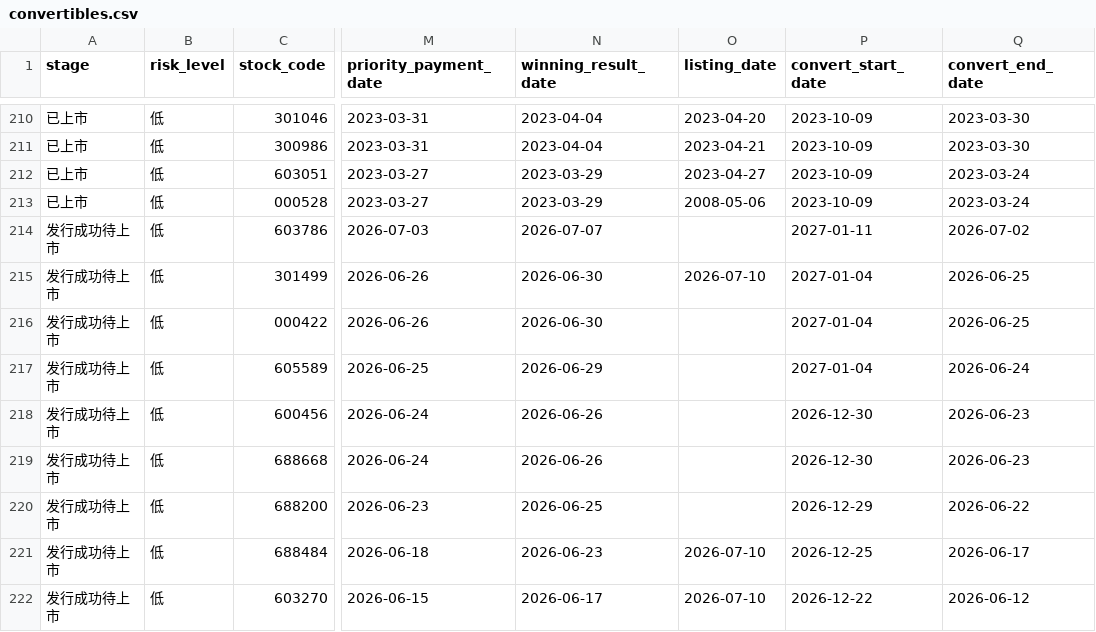
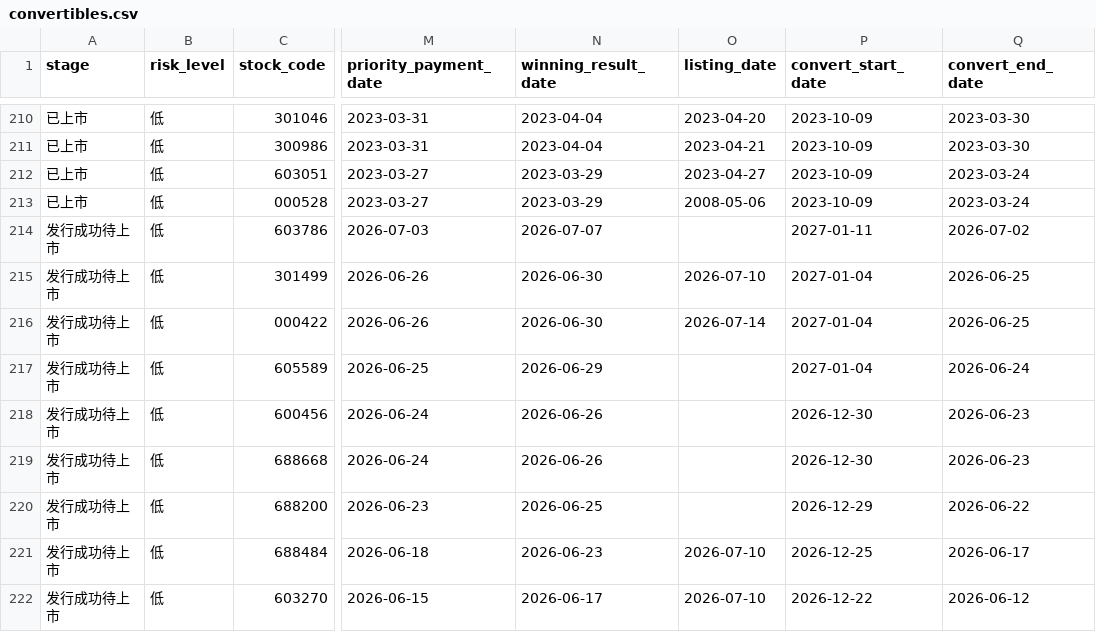
Before and after one commit to Flying-Cabbage/kzzsg, a CSV file: docs/data/convertibles.csv, drawn as a sheet; only a part is shown, gaps mark what is left out; the diff names each change by its address in the sheet, - before the commit and + after, or states it on an @@ line.

```diff
--- a/docs/data/convertibles.csv
+++ b/docs/data/convertibles.csv
-O216 (listing_date): (empty)
+O216 (listing_date): 2026-07-14
```
Also changed, not shown: 3 other files.
